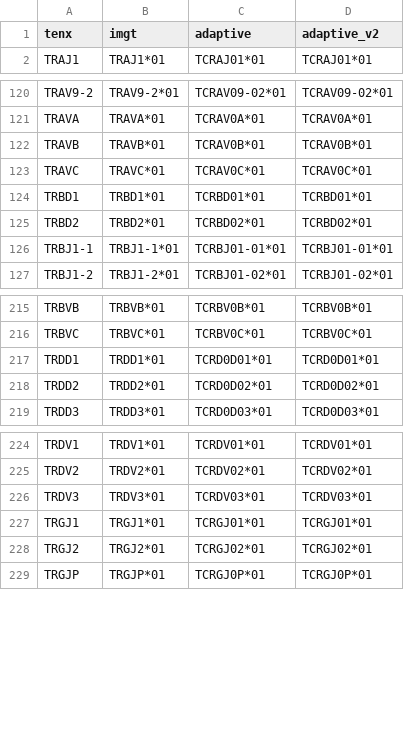
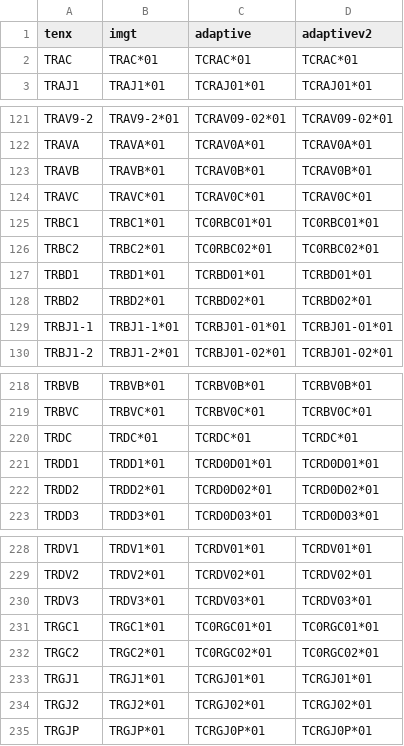
Before and after one commit to seshadrilab/tcrconvert, a CSV file: tcrconvert/data/human/lookup_from_tenx.csv, drawn as a sheet; only a part is shown, gaps mark what is left out.

```diff
--- a/tcrconvert/data/human/lookup_from_tenx.csv
+++ b/tcrconvert/data/human/lookup_from_tenx.csv
@@ -1,2 +1,3 @@
-tenx,imgt,adaptive,adaptive_v2
+tenx,imgt,adaptive,adaptivev2
+TRAC,TRAC*01,TCRAC*01,TCRAC*01
 TRAJ1,TRAJ1*01,TCRAJ01*01,TCRAJ01*01
@@ -123,2 +124,4 @@ TRAVB,TRAVB*01,TCRAV0B*01,TCRAV0B*01
 TRAVC,TRAVC*01,TCRAV0C*01,TCRAV0C*01
+TRBC1,TRBC1*01,TC0RBC01*01,TC0RBC01*01
+TRBC2,TRBC2*01,TC0RBC02*01,TC0RBC02*01
 TRBD1,TRBD1*01,TCRBD01*01,TCRBD01*01
@@ -216,2 +219,3 @@ TRBVB,TRBVB*01,TCRBV0B*01,TCRBV0B*01
 TRBVC,TRBVC*01,TCRBV0C*01,TCRBV0C*01
+TRDC,TRDC*01,TCRDC*01,TCRDC*01
 TRDD1,TRDD1*01,TCRD0D01*01,TCRD0D01*01
@@ -226,2 +230,4 @@ TRDV2,TRDV2*01,TCRDV02*01,TCRDV02*01
 TRDV3,TRDV3*01,TCRDV03*01,TCRDV03*01
+TRGC1,TRGC1*01,TC0RGC01*01,TC0RGC01*01
+TRGC2,TRGC2*01,TC0RGC02*01,TC0RGC02*01
 TRGJ1,TRGJ1*01,TCRGJ01*01,TCRGJ01*01
```
Also changed, not shown: tcrconvert/data/human/lookup.csv, tcrconvert/data/macaque/lookup.csv, 5 other files.
